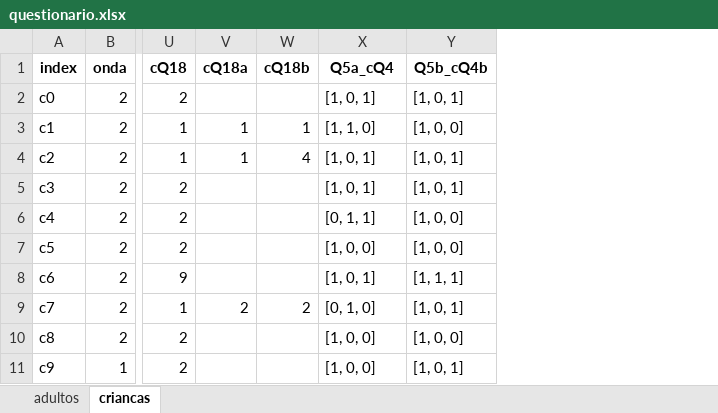
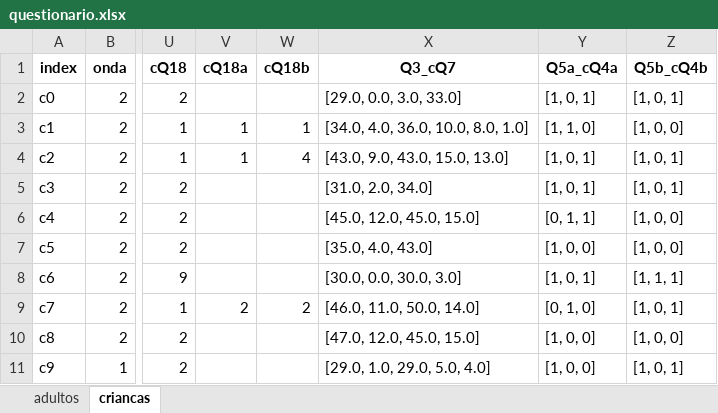
Before and after one commit to intcarlosmiguel/pesquisa_mestrado, an Excel workbook: dados/questionario.xlsx, sheet criancas, drawn as a sheet; only a part is shown, gaps mark what is left out; values as stored, in another font and other column widths than the file's, no borders; addresses are those after the commit; the diff names each change by its address in the sheet, - before the commit and + after, or states it on an @@ line.

```diff
--- a/dados/questionario.xlsx (sheet criancas)
+++ b/dados/questionario.xlsx (sheet criancas)
+column X (Q3_cQ7), rows 2-11: [29.0, 0.0, 3.0, 33.0] | [34.0, 4.0, 36.0, 10.0, 8.0, 1.0] | [43.0, 9.0, 43.0, 15.0, 13.0] | [31.0, 2.0, 34.0] | [45.0, 12.0, 45.0, 15.0] | [35.0, 4.0, 43.0] | [30.0, 0.0, 30.0, 3.0] | [46.0, 11.0, 50.0, 14.0] | [47.0, 12.0, 45.0, 15.0] | [29.0, 1.0, 29.0, 5.0, 4.0]
-Y1: Q5a_cQ4
+Y1: Q5a_cQ4a
```
Also changed, not shown: sheet adultos, dados/erros.xlsx, dados/output.xlsx, 8 other files.
